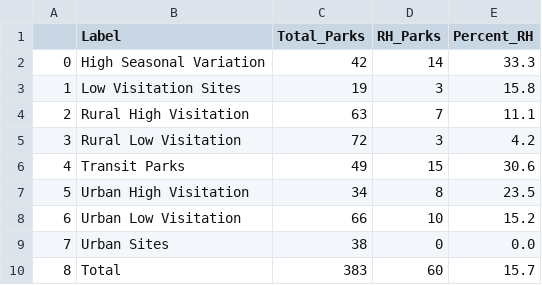
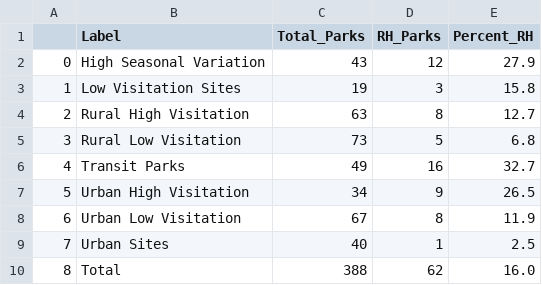
Before and after one commit to VolpeUSDOT/NPS-Emerging-Mobility, a CSV file: NPS digital product content/RHbycluster.csv, drawn as a sheet.

```diff
--- a/NPS digital product content/RHbycluster.csv
+++ b/NPS digital product content/RHbycluster.csv
@@ -1,10 +1,10 @@
 ,Label,Total_Parks,RH_Parks,Percent_RH
-0,High Seasonal Variation,42,14,33.3
+0,High Seasonal Variation,43,12,27.9
 1,Low Visitation Sites,19,3,15.8
-2,Rural High Visitation,63,7,11.1
-3,Rural Low Visitation,72,3,4.2
-4,Transit Parks,49,15,30.6
-5,Urban High Visitation,34,8,23.5
-6,Urban Low Visitation,66,10,15.2
-7,Urban Sites,38,0,0.0
-8,Total,383,60,15.7
+2,Rural High Visitation,63,8,12.7
+3,Rural Low Visitation,73,5,6.8
+4,Transit Parks,49,16,32.7
+5,Urban High Visitation,34,9,26.5
+6,Urban Low Visitation,67,8,11.9
+7,Urban Sites,40,1,2.5
+8,Total,388,62,16.0
```
Also changed, not shown: NPS digital product content/Park Unit Scraping Information.csv, NPS digital product content/RHbypark.csv, 7 other files.
